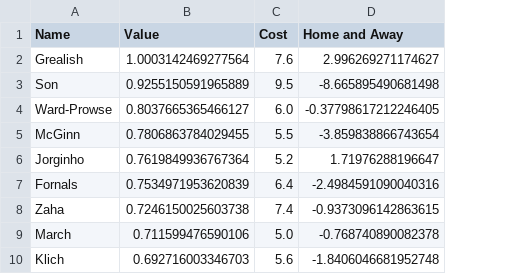
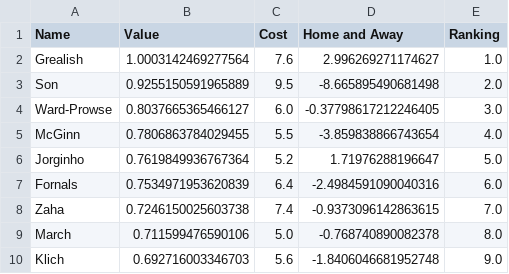
Before and after one commit to enrique-bustamante/epl, a CSV file: Rankings/midRank.csv, drawn as a sheet; only a part is shown; the diff names each change by its address in the sheet, - before the commit and + after, or states it on an @@ line.

Commit message:
re-added the code to add the last week ranking

```diff
--- a/Rankings/midRank.csv
+++ b/Rankings/midRank.csv
+column E (Ranking), rows 2-10: 1.0 | 2.0 | 3.0 | 4.0 | 5.0 | 6.0 | 7.0 | 8.0 | 9.0
```
Also changed, not shown: Rankings/GoalieRank.csv, Rankings/forwardsRank.csv, 4 other files.
